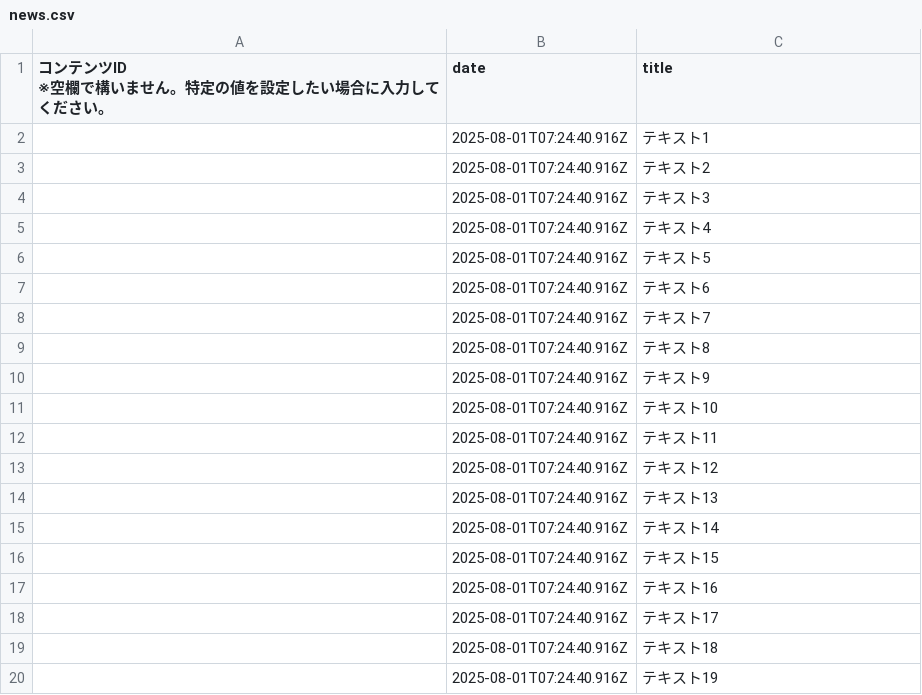
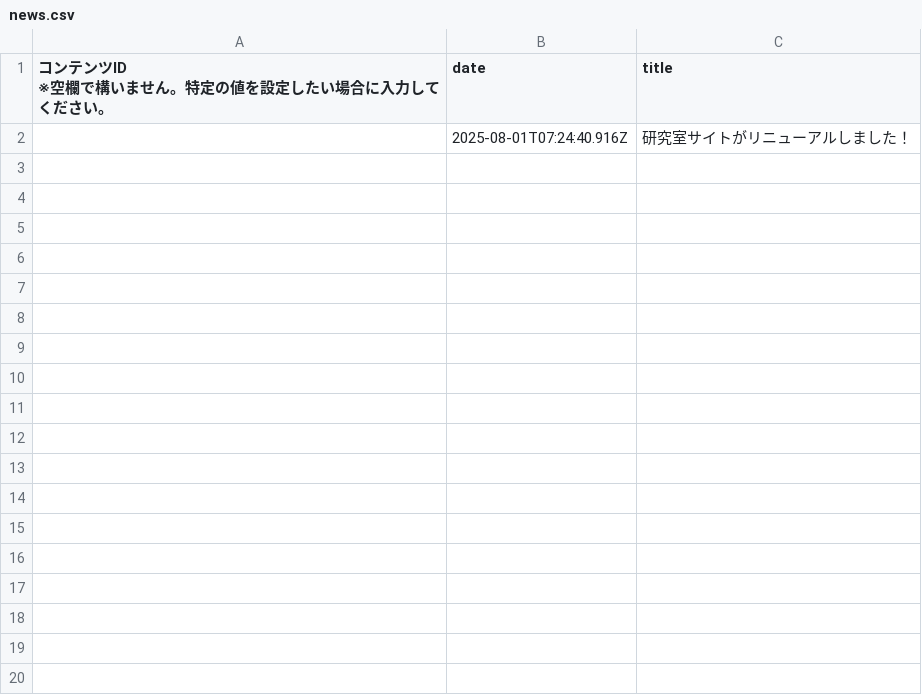
Before and after one commit to YutaK1026/morilab-web, a CSV file: data/news.csv, drawn as a sheet; only a part is shown; the diff covers the shown part only.

```diff
--- a/data/news.csv
+++ b/data/news.csv
@@ -2,20 +2,2 @@
 ※空欄で構いません。特定の値を設定したい場合に入力してください。",date,title
-,2025-08-01T07:24:40.916Z,テキスト1
-,2025-08-01T07:24:40.916Z,テキスト2
-,2025-08-01T07:24:40.916Z,テキスト3
-,2025-08-01T07:24:40.916Z,テキスト4
-,2025-08-01T07:24:40.916Z,テキスト5
-,2025-08-01T07:24:40.916Z,テキスト6
-,2025-08-01T07:24:40.916Z,テキスト7
-,2025-08-01T07:24:40.916Z,テキスト8
-,2025-08-01T07:24:40.916Z,テキスト9
-,2025-08-01T07:24:40.916Z,テキスト10
-,2025-08-01T07:24:40.916Z,テキスト11
-,2025-08-01T07:24:40.916Z,テキスト12
-,2025-08-01T07:24:40.916Z,テキスト13
-,2025-08-01T07:24:40.916Z,テキスト14
-,2025-08-01T07:24:40.916Z,テキスト15
-,2025-08-01T07:24:40.916Z,テキスト16
-,2025-08-01T07:24:40.916Z,テキスト17
-,2025-08-01T07:24:40.916Z,テキスト18
-,2025-08-01T07:24:40.916Z,テキスト19
+,2025-08-01T07:24:40.916Z,研究室サイトがリニューアルしました！
```
Also changed, not shown: 15 removed rows elsewhere in this file, 6 other files.
